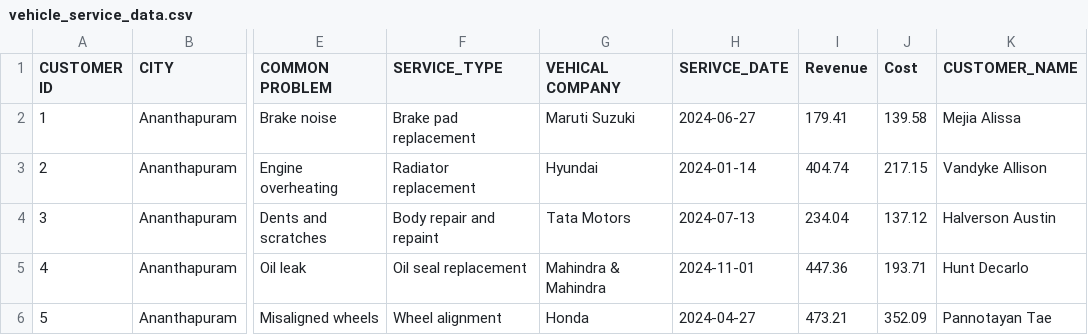
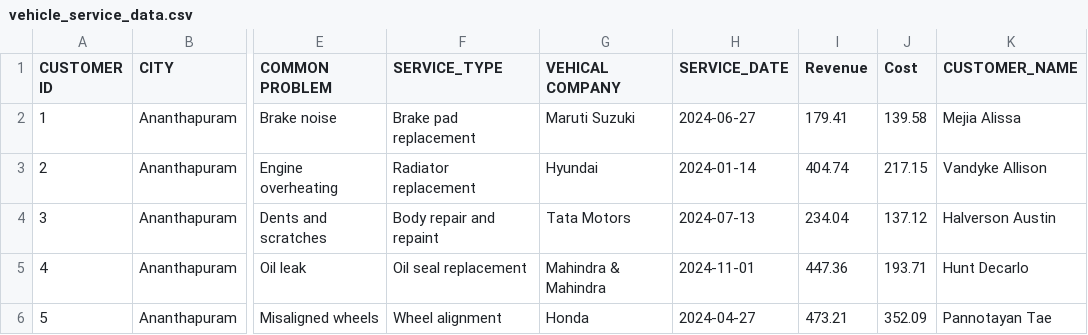
Before and after one commit to timmyv625/Dashboard_Template, a CSV file: vehicle_service_data.csv, drawn as a sheet; only a part is shown, gaps mark what is left out; the diff names each change by its address in the sheet, - before the commit and + after, or states it on an @@ line.

Commit message:
Update vehicle_service_data.csv

```diff
--- a/vehicle_service_data.csv
+++ b/vehicle_service_data.csv
-H1: SERIVCE_DATE
+H1: SERVICE_DATE
```
